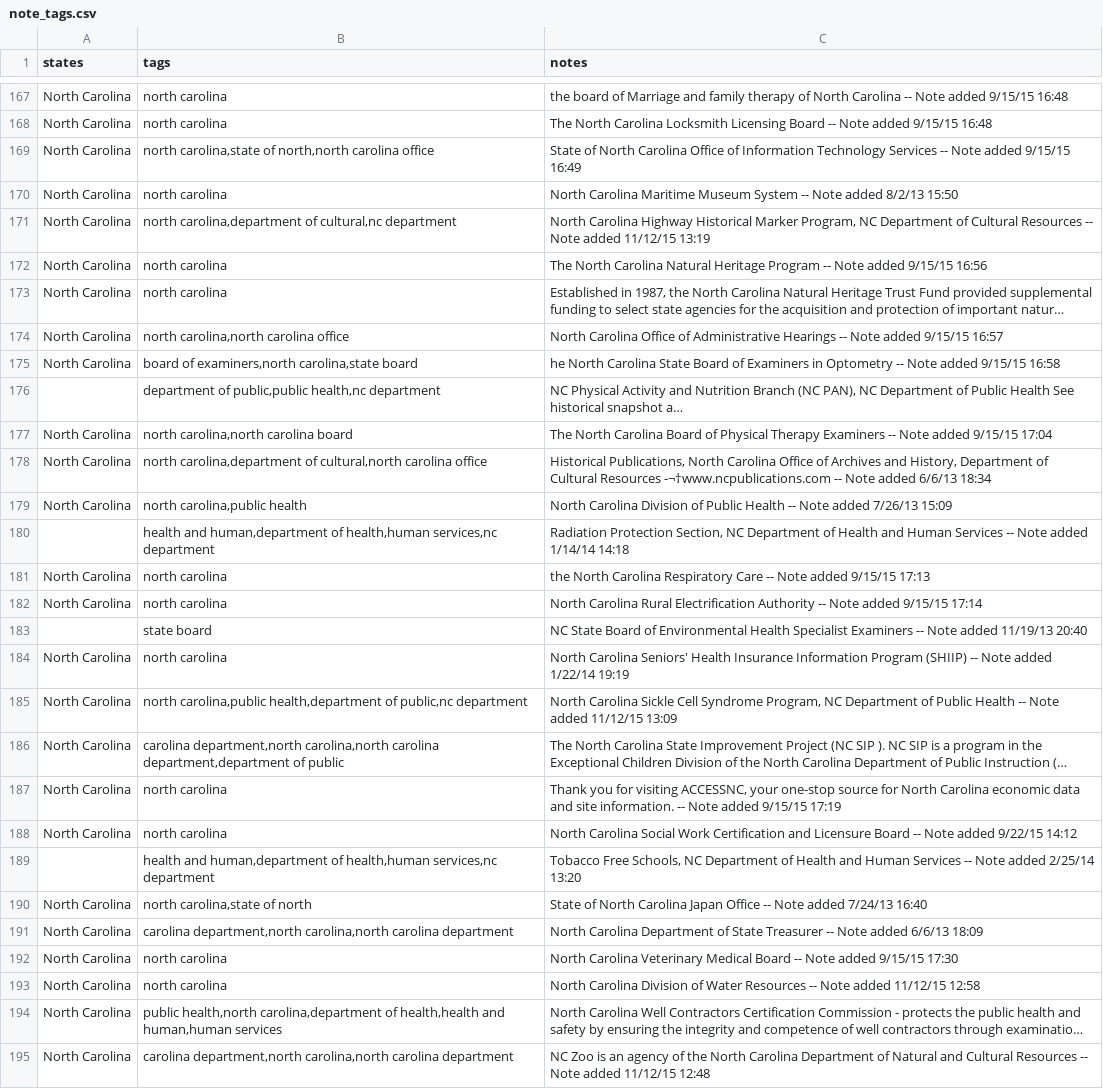
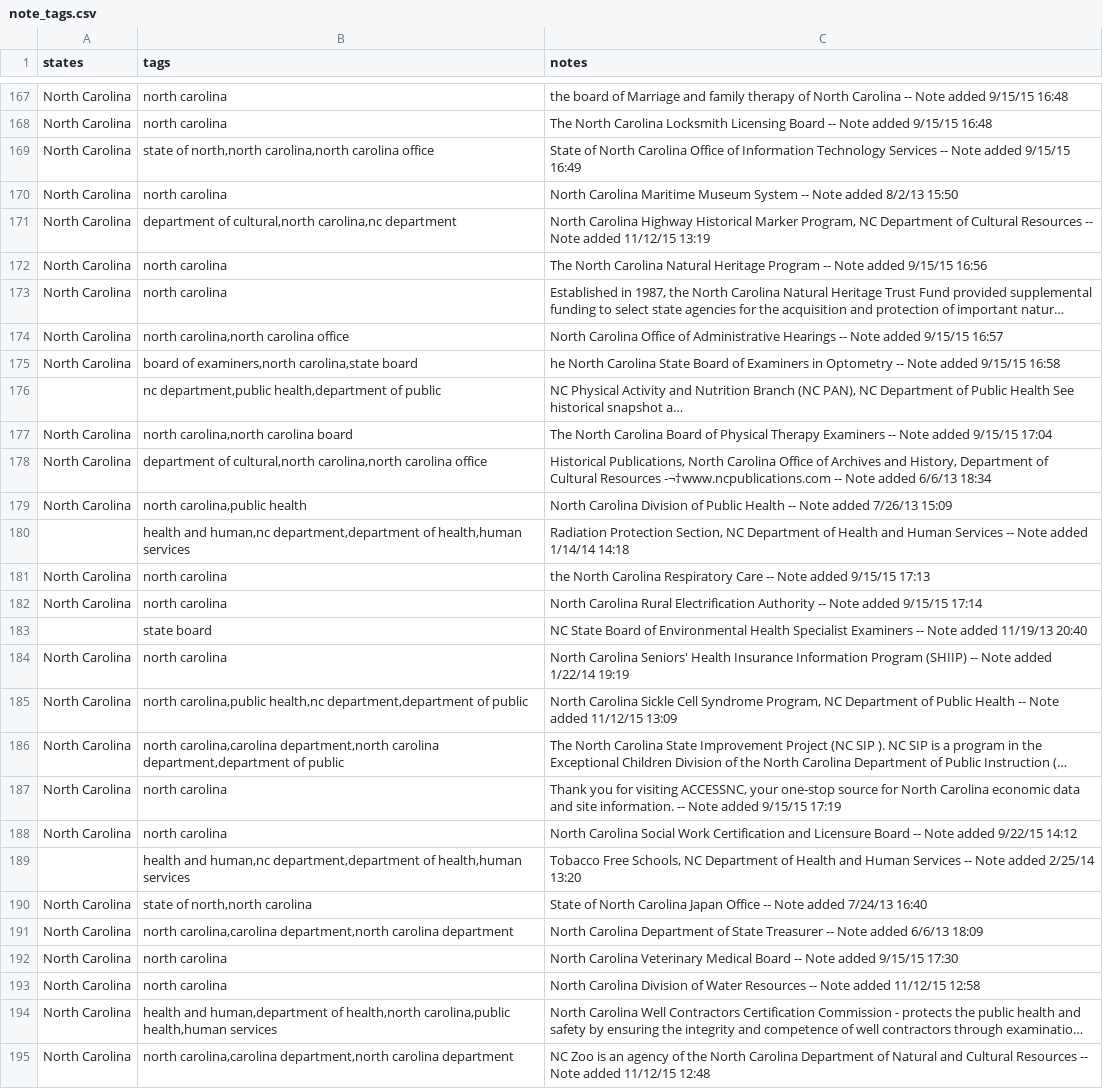
Before and after one commit to Aurshal/notes-ngram, a CSV file: data/note_tags.csv, drawn as a sheet; only a part is shown, gaps mark what is left out; long unchanged cells end in …; the diff covers the shown part only; the diff names each change by its address in the sheet, - before the commit and + after, or states it on an @@ line.

Commit message:
State bug fixed

```diff
--- a/data/note_tags.csv
+++ b/data/note_tags.csv
-B169 (tags): north carolina,state of north,north carolina office
+B169 (tags): state of north,north carolina,north carolina office
-B171 (tags): north carolina,department of cultural,nc department
+B171 (tags): department of cultural,north carolina,nc department
-B176 (tags): department of public,public health,nc department
+B176 (tags): nc department,public health,department of public
-B178 (tags): north carolina,department of cultural,north carolina office
+B178 (tags): department of cultural,north carolina,north carolina office
-B180 (tags): health and human,department of health,human services,nc department
+B180 (tags): health and human,nc department,department of health,human services
-B185 (tags): north carolina,public health,department of public,nc department
+B185 (tags): north carolina,public health,nc department,department of public
-B186 (tags): carolina department,north carolina,north carolina department,department…
+B186 (tags): north carolina,carolina department,north carolina department,department…
-B189 (tags): health and human,department of health,human services,nc department
+B189 (tags): health and human,nc department,department of health,human services
-B190 (tags): north carolina,state of north
+B190 (tags): state of north,north carolina
-B191 (tags): carolina department,north carolina,north carolina department
+B191 (tags): north carolina,carolina department,north carolina department
-B194 (tags): public health,north carolina,department of health,health and human,human services
+B194 (tags): health and human,department of health,north carolina,public health,human services
-B195 (tags): carolina department,north carolina,north carolina department
+B195 (tags): north carolina,carolina department,north carolina department
```
Also changed, not shown: 113 edited cells elsewhere in this file, 1 other file.
